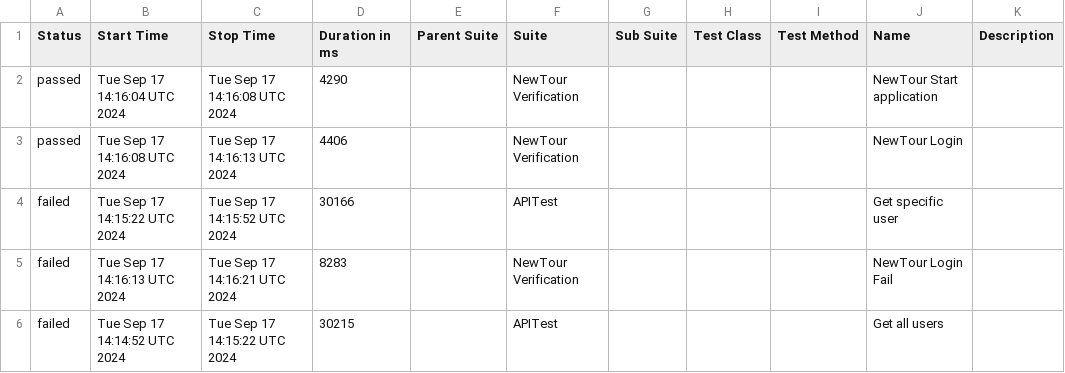
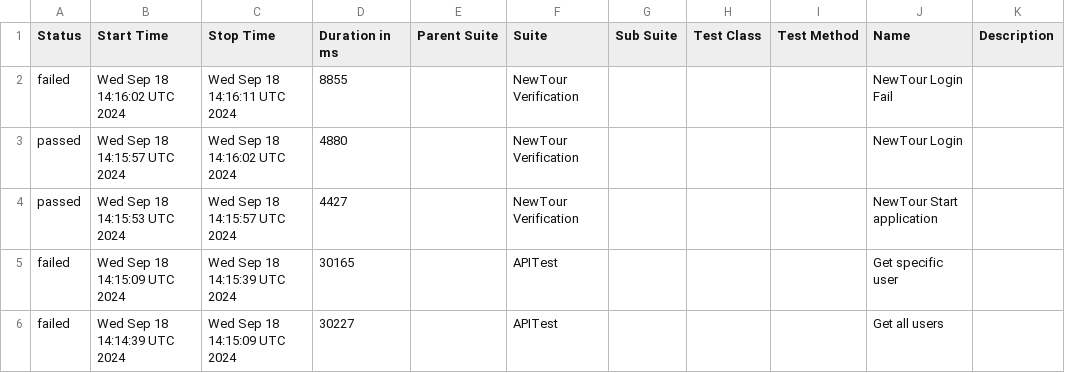
Before and after one commit to Pedrothh/automation-cypress-api-e2e-example, a CSV file: data/suites.csv, drawn as a sheet.

```diff
--- a/data/suites.csv
+++ b/data/suites.csv
@@ -1,6 +1,6 @@
 "Status","Start Time","Stop Time","Duration in ms","Parent Suite","Suite","Sub Suite","Test Class","Test Method","Name","Description"
-"passed","Tue Sep 17 14:16:04 UTC 2024","Tue Sep 17 14:16:08 UTC 2024","4290","","NewTour Verification","","","","NewTour Start application",""
-"passed","Tue Sep 17 14:16:08 UTC 2024","Tue Sep 17 14:16:13 UTC 2024","4406","","NewTour Verification","","","","NewTour Login",""
-"failed","Tue Sep 17 14:15:22 UTC 2024","Tue Sep 17 14:15:52 UTC 2024","30166","","APITest","","","","Get specific user",""
-"failed","Tue Sep 17 14:16:13 UTC 2024","Tue Sep 17 14:16:21 UTC 2024","8283","","NewTour Verification","","","","NewTour Login Fail",""
-"failed","Tue Sep 17 14:14:52 UTC 2024","Tue Sep 17 14:15:22 UTC 2024","30215","","APITest","","","","Get all users",""
+"failed","Wed Sep 18 14:16:02 UTC 2024","Wed Sep 18 14:16:11 UTC 2024","8855","","NewTour Verification","","","","NewTour Login Fail",""
+"passed","Wed Sep 18 14:15:57 UTC 2024","Wed Sep 18 14:16:02 UTC 2024","4880","","NewTour Verification","","","","NewTour Login",""
+"passed","Wed Sep 18 14:15:53 UTC 2024","Wed Sep 18 14:15:57 UTC 2024","4427","","NewTour Verification","","","","NewTour Start application",""
+"failed","Wed Sep 18 14:15:09 UTC 2024","Wed Sep 18 14:15:39 UTC 2024","30165","","APITest","","","","Get specific user",""
+"failed","Wed Sep 18 14:14:39 UTC 2024","Wed Sep 18 14:15:09 UTC 2024","30227","","APITest","","","","Get all users",""
```
Also changed, not shown: 33 other files.
